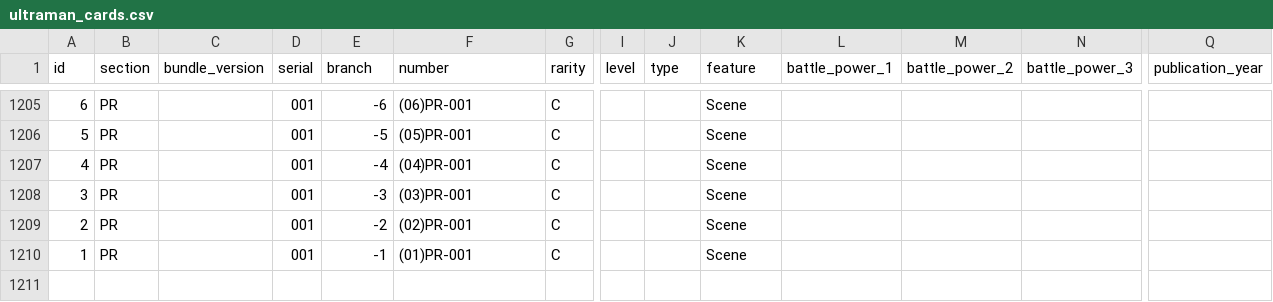
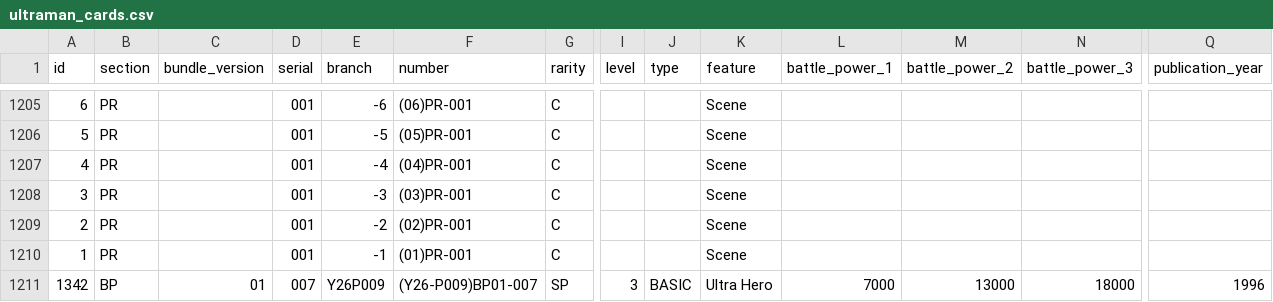
Before and after one commit to 901-ULTRA-League/ultraman-card-scraper, a CSV file: docs/ultraman_cards.csv, drawn as a sheet; only a part is shown, gaps mark what is left out; rows hold the shown columns only; the diff names each change by its address in the sheet, - before the commit and + after, or states it on an @@ line.

```diff
--- a/docs/ultraman_cards.csv
+++ b/docs/ultraman_cards.csv
+row 1211: 1342 | BP | 01 | 007 | Y26P009 | (Y26-P009)BP01-007 | SP | 3 | BASIC | Ultra Hero | 7000 | 13000 | 18000 | 1996
```
Also changed, not shown: ultraman_cards.csv.
